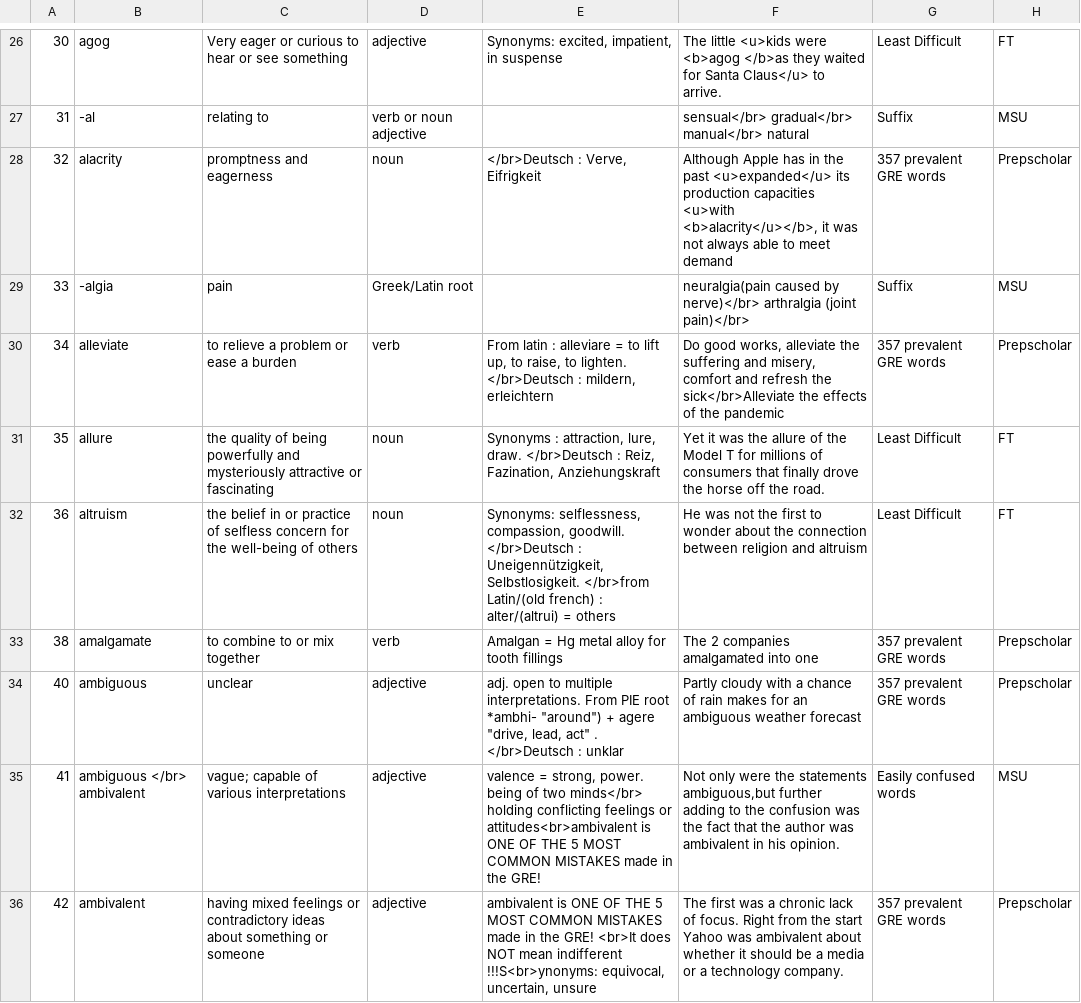
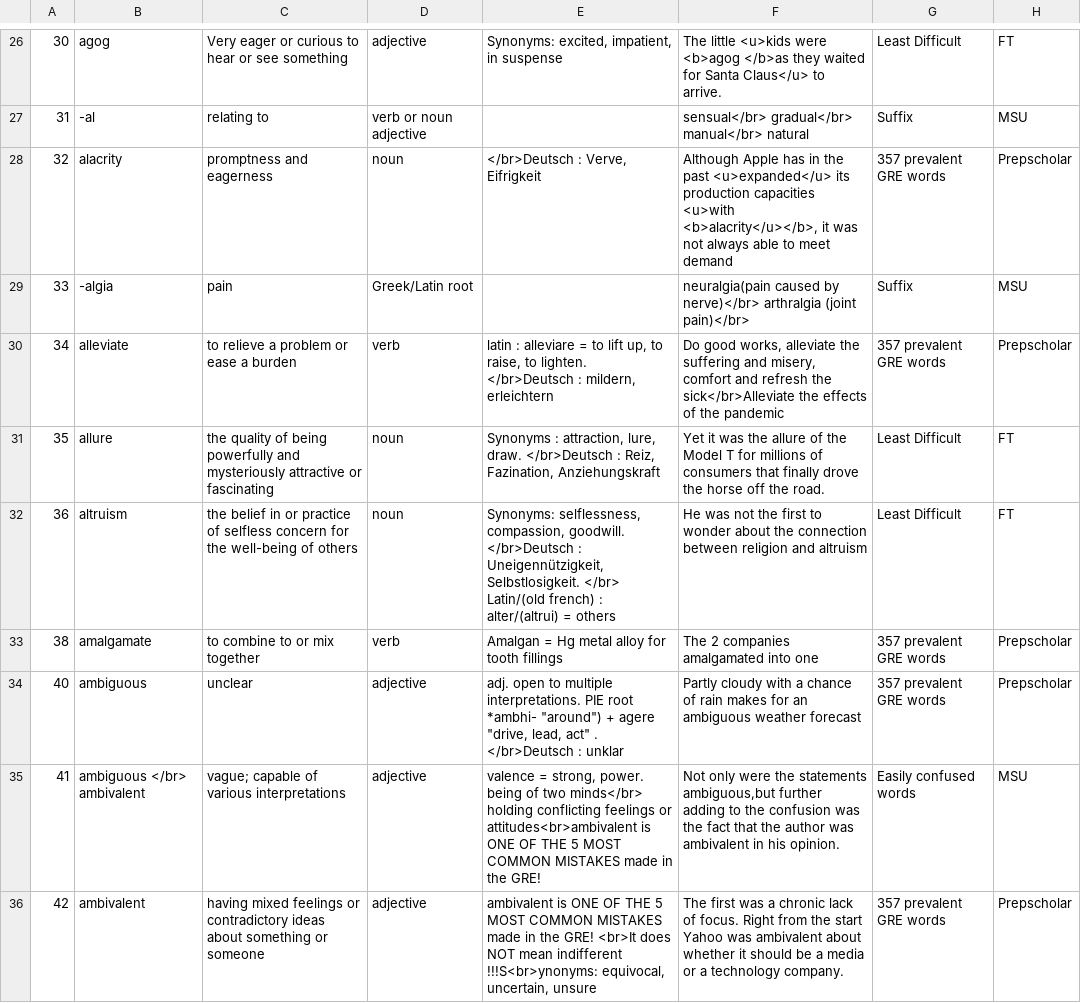
Before and after one commit to AlexBocken/GRE, a CSV file: GRE-Vocab_trainer_v12.csv (was GRE-Vocab_trainer_v11.csv), drawn as a sheet; only a part is shown, gaps mark what is left out; the diff covers the shown part only.

```diff
--- a/GRE-Vocab_trainer_v11.csv
+++ b/GRE-Vocab_trainer_v12.csv
@@ -29,7 +29,7 @@
 33	-algia 	pain 	Greek/Latin root		neuralgia(pain caused by nerve)</br> arthralgia (joint pain)</br> 	Suffix	MSU	
-34	alleviate	 to relieve a problem or ease a burden	verb	From latin : alleviare =  to lift up, to raise, to lighten.    </br>Deutsch : mildern, erleichtern	Do good works, alleviate the suffering and misery, comfort and refresh the sick</br>Alleviate the effects of the pandemic	357 prevalent GRE words	Prepscholar	
+34	alleviate	 to relieve a problem or ease a burden	verb	 latin : alleviare =  to lift up, to raise, to lighten.    </br>Deutsch : mildern, erleichtern	Do good works, alleviate the suffering and misery, comfort and refresh the sick</br>Alleviate the effects of the pandemic	357 prevalent GRE words	Prepscholar	
 35	allure	the quality of being powerfully and mysteriously attractive or fascinating	noun	Synonyms : attraction, lure, draw. </br>Deutsch : Reiz, Fazination, Anziehungskraft	Yet it was the allure of the Model T for millions of consumers that finally drove the horse off the road.	Least Difficult	FT	
-36	altruism	the belief in or practice of selfless concern for the well-being of others	noun	Synonyms: selflessness, compassion, goodwill.     </br>Deutsch : Uneigennützigkeit, Selbstlosigkeit.  </br>from Latin/(old french) :  alter/(altrui) = others	He was not the first to wonder about the connection between religion and altruism	Least Difficult	FT	
+36	altruism	the belief in or practice of selfless concern for the well-being of others	noun	Synonyms: selflessness, compassion, goodwill.     </br>Deutsch : Uneigennützigkeit, Selbstlosigkeit.  </br> Latin/(old french) :  alter/(altrui) = others	He was not the first to wonder about the connection between religion and altruism	Least Difficult	FT	
 38	amalgamate	 to combine to or mix together	verb	Amalgan = Hg metal alloy for tooth fillings	The 2 companies amalgamated into one	357 prevalent GRE words	Prepscholar	
-40	ambiguous	 unclear	adjective	"adj. open to multiple interpretations. From PIE root *ambhi- ""around"") + agere ""drive, lead, act"" .  </br>Deutsch : unklar"	Partly cloudy with a chance of rain makes for an ambiguous weather forecast	357 prevalent GRE words	Prepscholar	
+40	ambiguous	 unclear	adjective	"adj. open to multiple interpretations.  PIE root *ambhi- ""around"") + agere ""drive, lead, act"" .  </br>Deutsch : unklar"	Partly cloudy with a chance of rain makes for an ambiguous weather forecast	357 prevalent GRE words	Prepscholar	
 41	ambiguous </br> ambivalent	vague; capable of various interpretations	adjective	valence = strong, power. being of two minds</br> holding conflicting feelings or attitudes<br>ambivalent is ONE OF THE 5 MOST COMMON MISTAKES made in the GRE! 	Not only were the statements ambiguous,but further adding to the confusion was the fact that the author was ambivalent in his opinion.  	Easily confused words	MSU	
```
Also changed, not shown: 2 removed rows and 170 edited cells elsewhere in this file, 4 other files.
